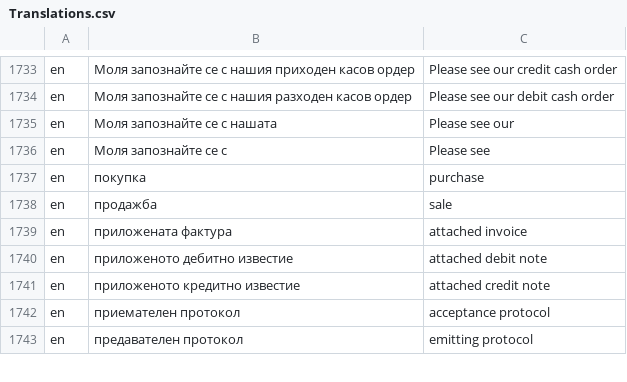
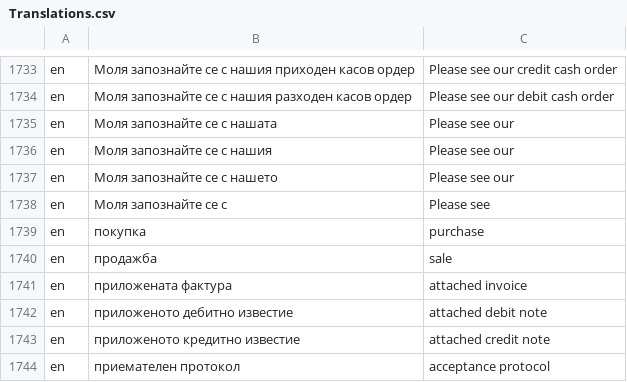
Before and after one commit to bgerp/bgerp, a CSV file: bgerp/data/csv/Translations.csv, drawn as a sheet; only a part is shown, gaps mark what is left out; the shorter side is filled out with more unchanged rows; the diff names each change by its address in the sheet, - before the commit and + after, or states it on an @@ line.

```diff
--- a/bgerp/data/csv/Translations.csv
+++ b/bgerp/data/csv/Translations.csv
+row 1736: en | Моля запознайте се с нашия | Please see our
+row 1737: en | Моля запознайте се с нашето | Please see our
```
Also changed, not shown: 2 other files.
